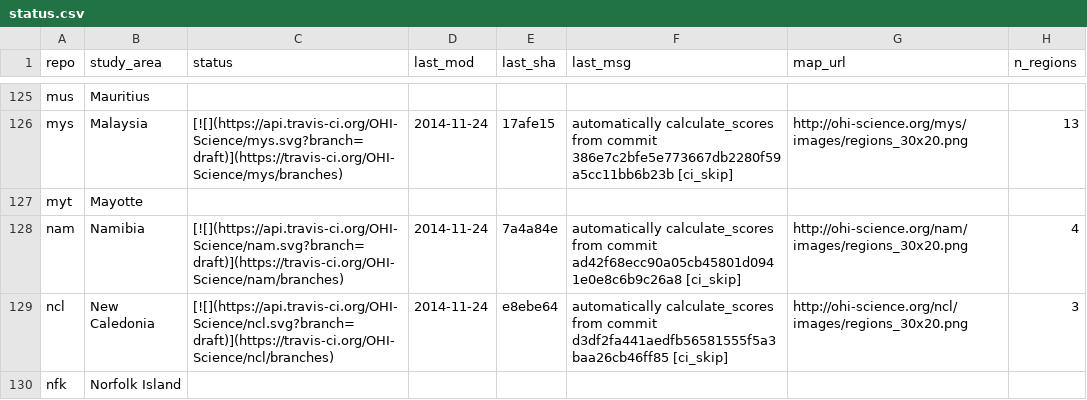
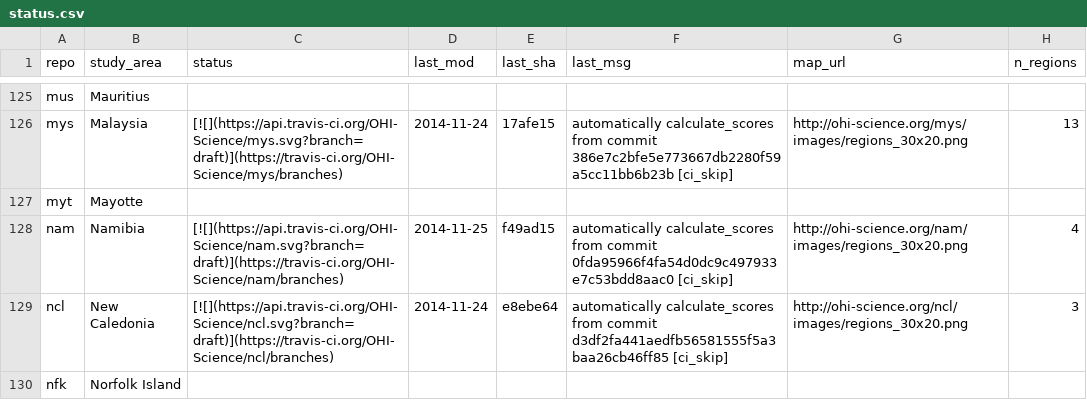
Before and after one commit to OHI-Science/subcountry, a CSV file: _data/status.csv, drawn as a sheet; only a part is shown, gaps mark what is left out.

Commit message:
updated status from nam commit f49ad15

```diff
--- a/_data/status.csv
+++ b/_data/status.csv
@@ -127,3 +127,3 @@
 "myt","Mayotte","","","","","",
-"nam","Namibia","[![](https://api.travis-ci.org/OHI-Science/nam.svg?branch=draft)](https://travis-ci.org/OHI-Science/nam/branches)","2014-11-24","7a4a84e","automatically calculate_scores from commit ad42f68ecc90a05cb45801d0941e0e8c6b9c26a8 [ci_skip]","http://ohi-science.org/nam/images/regions_30x20.png",4
+"nam","Namibia","[![](https://api.travis-ci.org/OHI-Science/nam.svg?branch=draft)](https://travis-ci.org/OHI-Science/nam/branches)","2014-11-25","f49ad15","automatically calculate_scores from commit 0fda95966f4fa54d0dc9c497933e7c53bdd8aac0 [ci_skip]","http://ohi-science.org/nam/images/regions_30x20.png",4
 "ncl","New Caledonia","[![](https://api.travis-ci.org/OHI-Science/ncl.svg?branch=draft)](https://travis-ci.org/OHI-Science/ncl/branches)","2014-11-24","e8ebe64","automatically calculate_scores from commit d3df2fa441aedfb56581555f5a3baa26cb46ff85 [ci_skip]","http://ohi-science.org/ncl/images/regions_30x20.png",3
```
